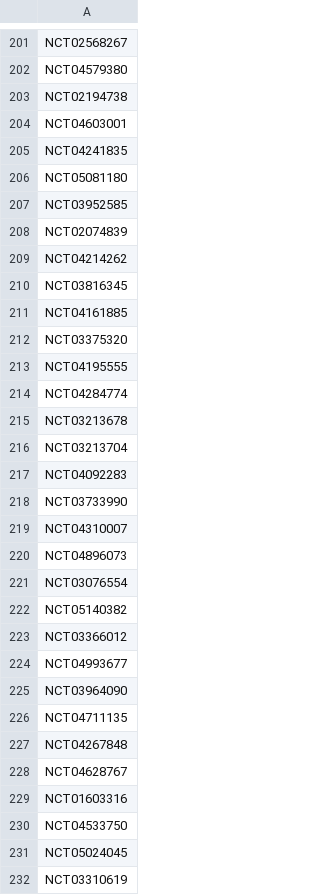
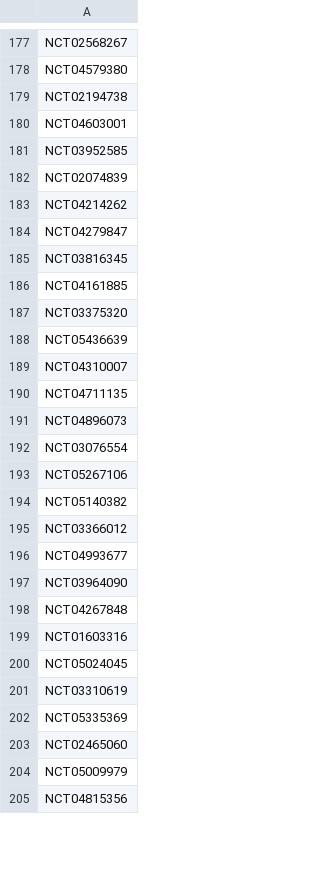
Before and after one commit to bbennett80/ClinicalTrials, a CSV file: update/last_updated.csv, drawn as a sheet; only a part is shown, gaps mark what is left out; the shorter side is filled out with more unchanged rows; the diff covers the shown part only.

```diff
--- a/update/last_updated.csv
+++ b/update/last_updated.csv
@@ -204,4 +180,2 @@ NCT02194738,
 NCT04603001,
-NCT04241835,
-NCT05081180,
 NCT03952585,
@@ -209,2 +183,3 @@ NCT02074839,
 NCT04214262,
+NCT04279847,
 NCT03816345,
@@ -212,11 +187,8 @@ NCT04161885,
 NCT03375320,
-NCT04195555,
-NCT04284774,
-NCT03213678,
-NCT03213704,
-NCT04092283,
-NCT03733990,
+NCT05436639,
 NCT04310007,
+NCT04711135,
 NCT04896073,
 NCT03076554,
+NCT05267106,
 NCT05140382,
@@ -225,7 +197,4 @@ NCT04993677,
 NCT03964090,
-NCT04711135,
 NCT04267848,
-NCT04628767,
 NCT01603316,
-NCT04533750,
 NCT05024045,
```
Also changed, not shown: 17 added rows, 61 removed rows, 3 moved rows and 15 edited cells elsewhere in this file, 1 other file.
